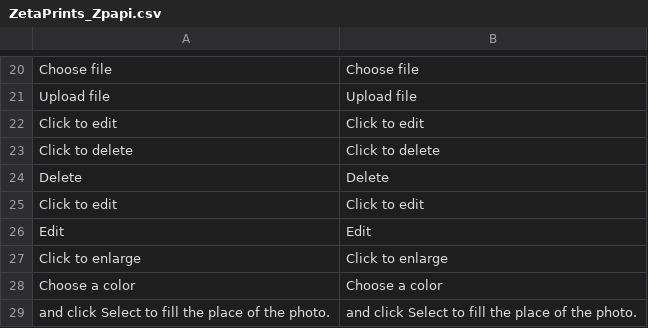
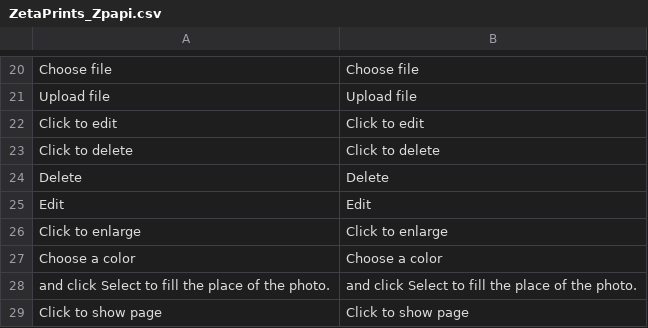
Before and after one commit to google-code-export/magento-w2p, a CSV file: app/locale/en_US/ZetaPrints_Zpapi.csv, drawn as a sheet; only a part is shown, gaps mark what is left out; the shorter side is filled out with more unchanged rows; the diff names each change by its address in the sheet, - before the commit and + after, or states it on an @@ line.

Commit message:
Remove duplicate entry

```diff
--- a/app/locale/en_US/ZetaPrints_Zpapi.csv
+++ b/app/locale/en_US/ZetaPrints_Zpapi.csv
-row 25: Click to edit | Click to edit
```
